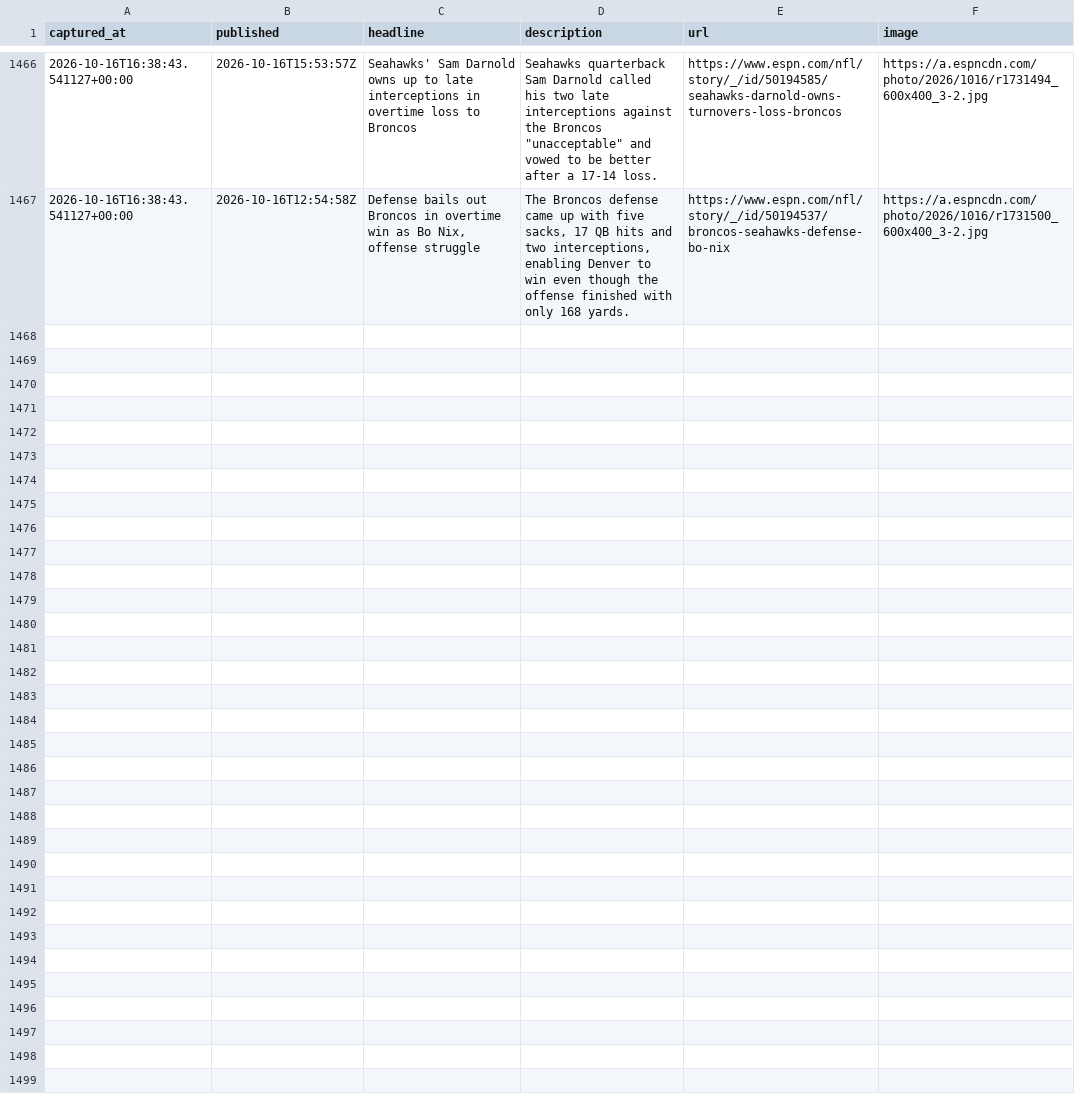
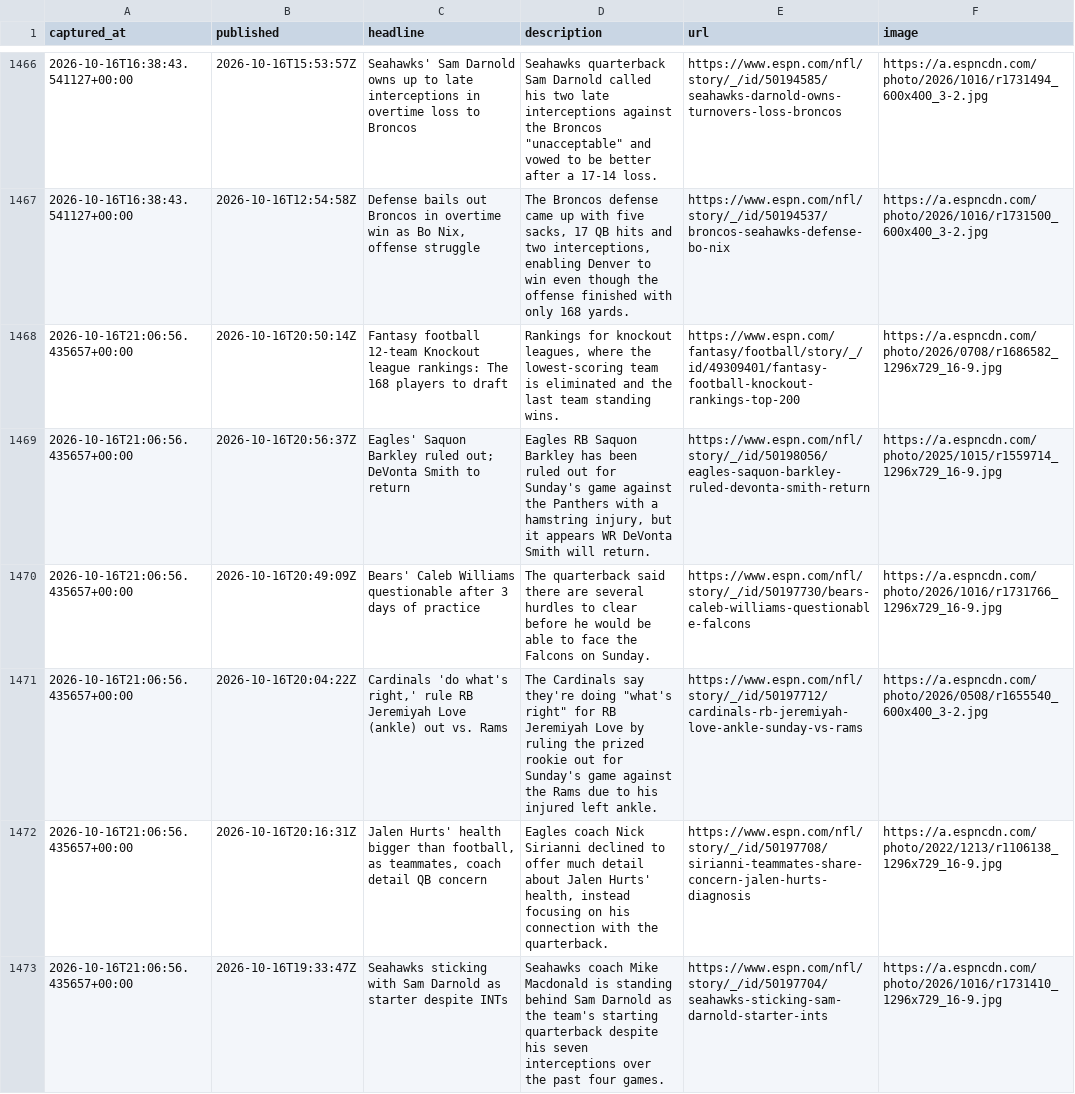
Before and after one commit to cmhart13-boop/OneMoreShiva-Native, a CSV file: data/injury_mentions.csv, drawn as a sheet; only a part is shown, gaps mark what is left out; the diff covers the shown part only; the diff names each change by its address in the sheet, - before the commit and + after, or states it on an @@ line.

```diff
--- a/data/injury_mentions.csv
+++ b/data/injury_mentions.csv
+row 1468: 2026-10-16T21:06:56.435657+00:00 | 2026-10-16T20:50:14Z | Fantasy football 12-team Knockout league rankings: The 168 players to draft | Rankings for knockout leagues, where the lowest-scoring team is eliminated and the last team standing wins. | https://www.espn.com/fantasy/football/story/_/id/49309401/fantasy-football-knockout-rankings-top-200 | https://a.espncdn.com/photo/2026/0708/r1686582_1296x729_16-9.jpg
+row 1469: 2026-10-16T21:06:56.435657+00:00 | 2026-10-16T20:56:37Z | Eagles' Saquon Barkley ruled out; DeVonta Smith to return | Eagles RB Saquon Barkley has been ruled out for Sunday's game against the Panthers with a hamstring injury, but it appears WR DeVonta Smith will return. | https://www.espn.com/nfl/story/_/id/50198056/eagles-saquon-barkley-ruled-devonta-smith-return | https://a.espncdn.com/photo/2025/1015/r1559714_1296x729_16-9.jpg
+row 1470: 2026-10-16T21:06:56.435657+00:00 | 2026-10-16T20:49:09Z | Bears' Caleb Williams questionable after 3 days of practice | The quarterback said there are several hurdles to clear before he would be able to face the Falcons on Sunday. | https://www.espn.com/nfl/story/_/id/50197730/bears-caleb-williams-questionable-falcons | https://a.espncdn.com/photo/2026/1016/r1731766_1296x729_16-9.jpg
+row 1471: 2026-10-16T21:06:56.435657+00:00 | 2026-10-16T20:04:22Z | Cardinals 'do what's right,' rule RB Jeremiyah Love (ankle) out vs. Rams | The Cardinals say they're doing "what's right" for RB Jeremiyah Love by ruling the prized rookie out for Sunday's game against the Rams due to his injured left ankle. | https://www.espn.com/nfl/story/_/id/50197712/cardinals-rb-jeremiyah-love-ankle-sunday-vs-rams | https://a.espncdn.com/photo/2026/0508/r1655540_600x400_3-2.jpg
+row 1472: 2026-10-16T21:06:56.435657+00:00 | 2026-10-16T20:16:31Z | Jalen Hurts' health bigger than football, as teammates, coach detail QB concern | Eagles coach Nick Sirianni declined to offer much detail about Jalen Hurts' health, instead focusing on his connection with the quarterback. | https://www.espn.com/nfl/story/_/id/50197708/sirianni-teammates-share-concern-jalen-hurts-diagnosis | https://a.espncdn.com/photo/2022/1213/r1106138_1296x729_16-9.jpg
+row 1473: 2026-10-16T21:06:56.435657+00:00 | 2026-10-16T19:33:47Z | Seahawks sticking with Sam Darnold as starter despite INTs | Seahawks coach Mike Macdonald is standing behind Sam Darnold as the team's starting quarterback despite his seven interceptions over the past four games. | https://www.espn.com/nfl/story/_/id/50197704/seahawks-sticking-sam-darnold-starter-ints | https://a.espncdn.com/photo/2026/1016/r1731410_1296x729_16-9.jpg
```
Also changed, not shown: 5 added rows elsewhere in this file, 2 other files.
